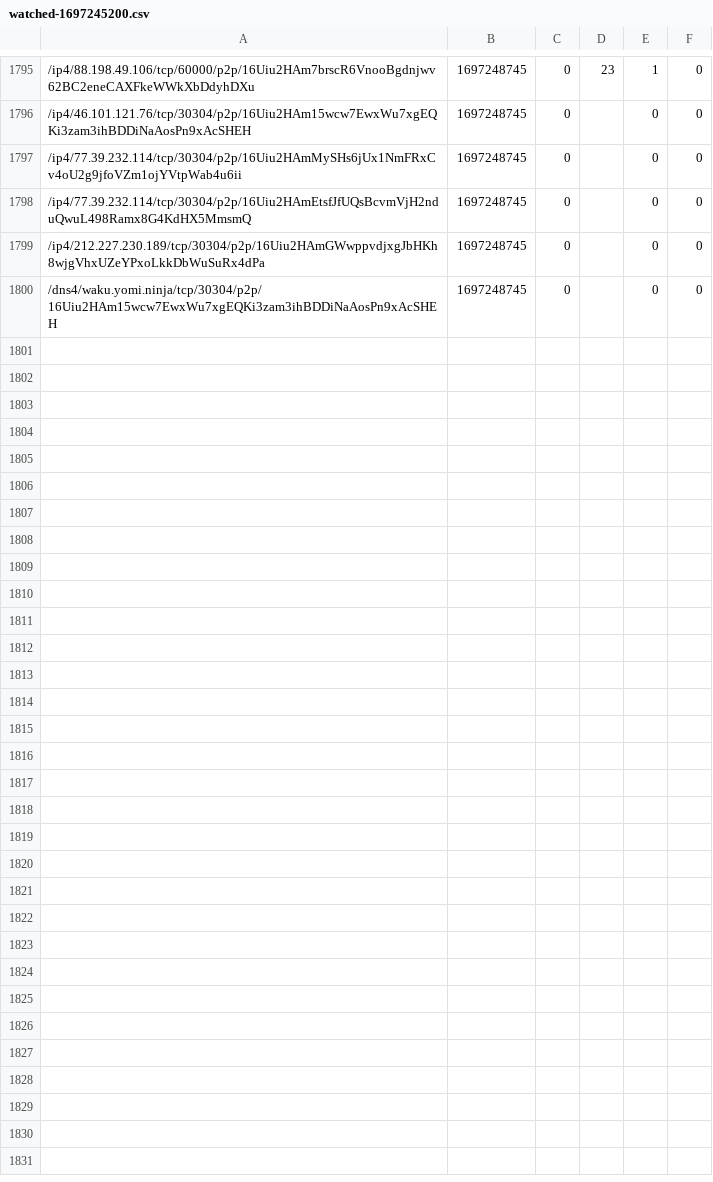
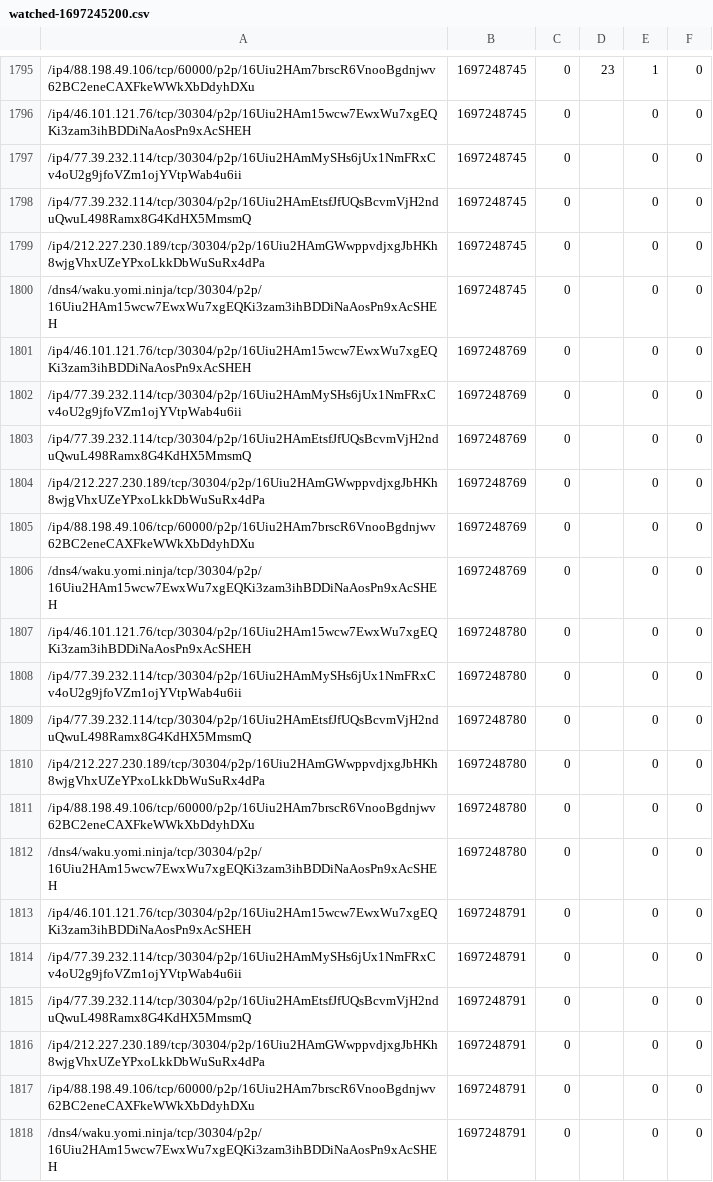
Before and after one commit to vpavlin/waku-watchdog, a CSV file: watched-1697245200.csv, drawn as a sheet; only a part is shown, gaps mark what is left out; the diff names each change by its address in the sheet, - before the commit and + after, or states it on an @@ line.

```diff
--- a/watched-1697245200.csv
+++ b/watched-1697245200.csv
+row 1801: /ip4/46.101.121.76/tcp/30304/p2p/16Uiu2HAm15wcw7EwxWu7xgEQKi3zam3ihBDDiNaAosPn9xAcSHEH | 1697248769 | 0 |  | 0 | 0
+row 1802: /ip4/77.39.232.114/tcp/30304/p2p/16Uiu2HAmMySHs6jUx1NmFRxCv4oU2g9jfoVZm1ojYVtpWab4u6ii | 1697248769 | 0 |  | 0 | 0
+row 1803: /ip4/77.39.232.114/tcp/30304/p2p/16Uiu2HAmEtsfJfUQsBcvmVjH2nduQwuL498Ramx8G4KdHX5MmsmQ | 1697248769 | 0 |  | 0 | 0
+row 1804: /ip4/212.227.230.189/tcp/30304/p2p/16Uiu2HAmGWwppvdjxgJbHKh8wjgVhxUZeYPxoLkkDbWuSuRx4dPa | 1697248769 | 0 |  | 0 | 0
+row 1805: /ip4/88.198.49.106/tcp/60000/p2p/16Uiu2HAm7brscR6VnooBgdnjwv62BC2eneCAXFkeWWkXbDdyhDXu | 1697248769 | 0 |  | 0 | 0
+row 1806: /dns4/waku.yomi.ninja/tcp/30304/p2p/16Uiu2HAm15wcw7EwxWu7xgEQKi3zam3ihBDDiNaAosPn9xAcSHEH | 1697248769 | 0 |  | 0 | 0
+row 1807: /ip4/46.101.121.76/tcp/30304/p2p/16Uiu2HAm15wcw7EwxWu7xgEQKi3zam3ihBDDiNaAosPn9xAcSHEH | 1697248780 | 0 |  | 0 | 0
+row 1808: /ip4/77.39.232.114/tcp/30304/p2p/16Uiu2HAmMySHs6jUx1NmFRxCv4oU2g9jfoVZm1ojYVtpWab4u6ii | 1697248780 | 0 |  | 0 | 0
+row 1809: /ip4/77.39.232.114/tcp/30304/p2p/16Uiu2HAmEtsfJfUQsBcvmVjH2nduQwuL498Ramx8G4KdHX5MmsmQ | 1697248780 | 0 |  | 0 | 0
+row 1810: /ip4/212.227.230.189/tcp/30304/p2p/16Uiu2HAmGWwppvdjxgJbHKh8wjgVhxUZeYPxoLkkDbWuSuRx4dPa | 1697248780 | 0 |  | 0 | 0
+row 1811: /ip4/88.198.49.106/tcp/60000/p2p/16Uiu2HAm7brscR6VnooBgdnjwv62BC2eneCAXFkeWWkXbDdyhDXu | 1697248780 | 0 |  | 0 | 0
+row 1812: /dns4/waku.yomi.ninja/tcp/30304/p2p/16Uiu2HAm15wcw7EwxWu7xgEQKi3zam3ihBDDiNaAosPn9xAcSHEH | 1697248780 | 0 |  | 0 | 0
+row 1813: /ip4/46.101.121.76/tcp/30304/p2p/16Uiu2HAm15wcw7EwxWu7xgEQKi3zam3ihBDDiNaAosPn9xAcSHEH | 1697248791 | 0 |  | 0 | 0
+row 1814: /ip4/77.39.232.114/tcp/30304/p2p/16Uiu2HAmMySHs6jUx1NmFRxCv4oU2g9jfoVZm1ojYVtpWab4u6ii | 1697248791 | 0 |  | 0 | 0
+row 1815: /ip4/77.39.232.114/tcp/30304/p2p/16Uiu2HAmEtsfJfUQsBcvmVjH2nduQwuL498Ramx8G4KdHX5MmsmQ | 1697248791 | 0 |  | 0 | 0
+row 1816: /ip4/212.227.230.189/tcp/30304/p2p/16Uiu2HAmGWwppvdjxgJbHKh8wjgVhxUZeYPxoLkkDbWuSuRx4dPa | 1697248791 | 0 |  | 0 | 0
+row 1817: /ip4/88.198.49.106/tcp/60000/p2p/16Uiu2HAm7brscR6VnooBgdnjwv62BC2eneCAXFkeWWkXbDdyhDXu | 1697248791 | 0 |  | 0 | 0
+row 1818: /dns4/waku.yomi.ninja/tcp/30304/p2p/16Uiu2HAm15wcw7EwxWu7xgEQKi3zam3ihBDDiNaAosPn9xAcSHEH | 1697248791 | 0 |  | 0 | 0
```
Also changed, not shown: 1 other file.
